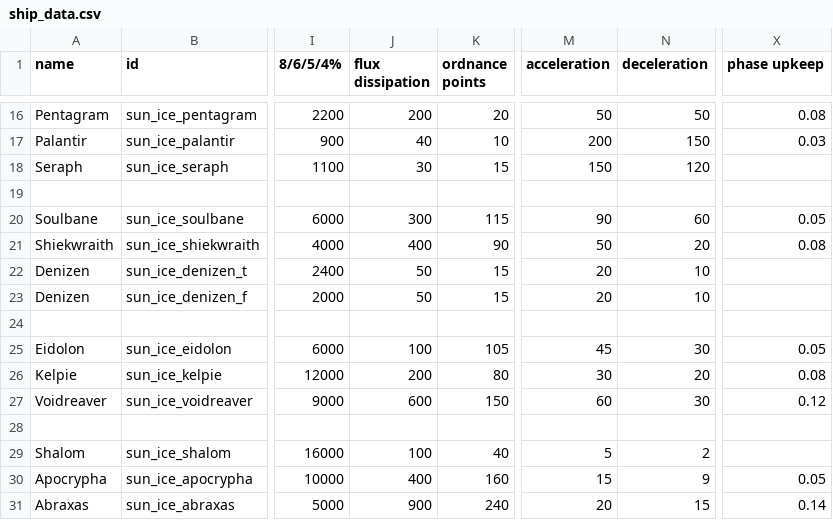
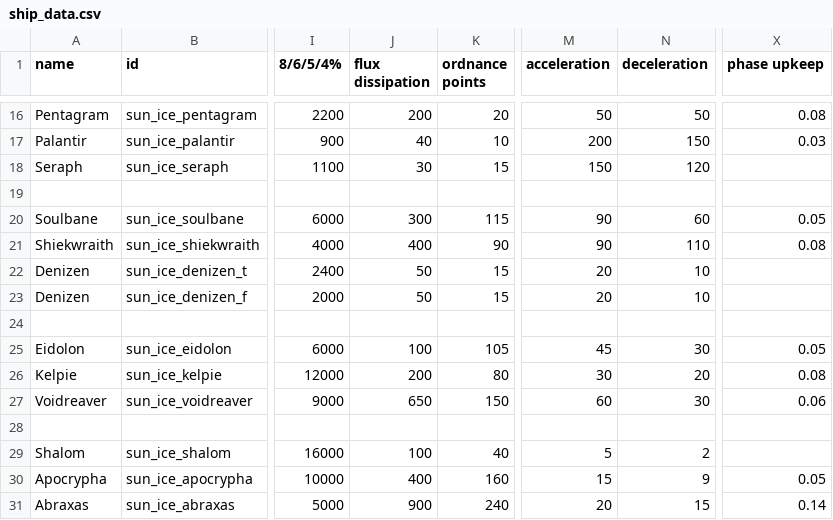
Before and after one commit to NateNBJ/IdoneusCitadelExiles, a CSV file: data/hulls/ship_data.csv, drawn as a sheet; only a part is shown, gaps mark what is left out; the diff names each change by its address in the sheet, - before the commit and + after, or states it on an @@ line.

```diff
--- a/data/hulls/ship_data.csv
+++ b/data/hulls/ship_data.csv
-M21 (acceleration): 50
+M21 (acceleration): 90
-N21 (deceleration): 20
+N21 (deceleration): 110
-J27 (flux dissipation): 600
+J27 (flux dissipation): 650
-X27 (phase upkeep): 0.12
+X27 (phase upkeep): 0.06
```
Also changed, not shown: data/weapons/weapon_data.csv, 11 other files.
